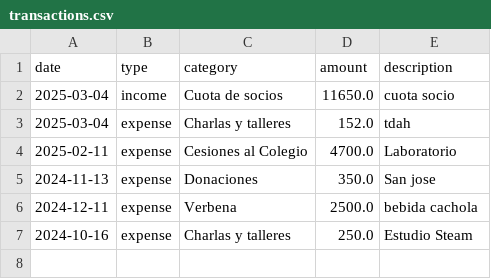
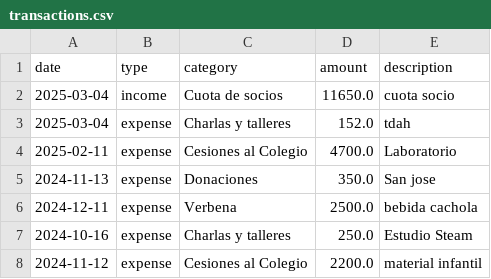
Before and after one commit to rmorpir/ampacontaweb, a CSV file: data/transactions.csv, drawn as a sheet.

```diff
--- a/data/transactions.csv
+++ b/data/transactions.csv
@@ -7 +7,2 @@ date,type,category,amount,description
 2024-10-16,expense,Charlas y talleres,250.0,Estudio Steam
+2024-11-12,expense,Cesiones al Colegio,2200.0,material infantil
```
Also changed, not shown: 1 other file.
